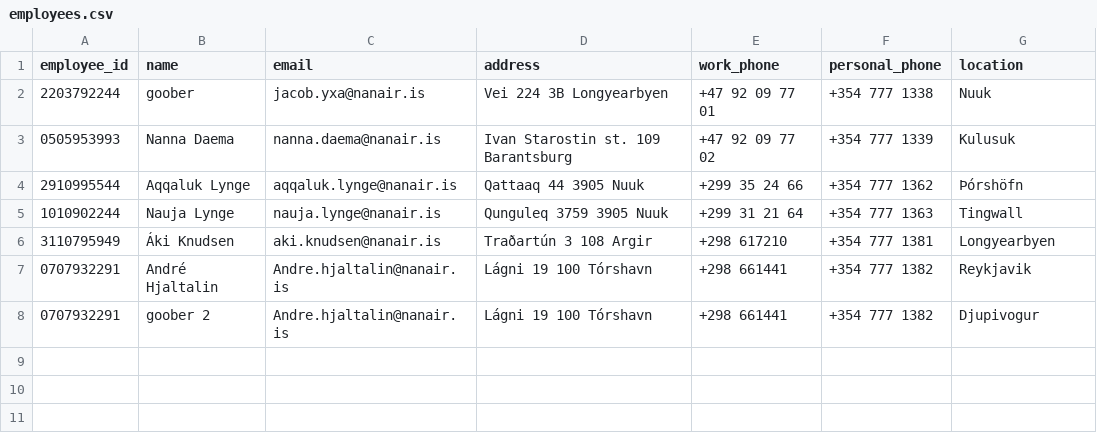
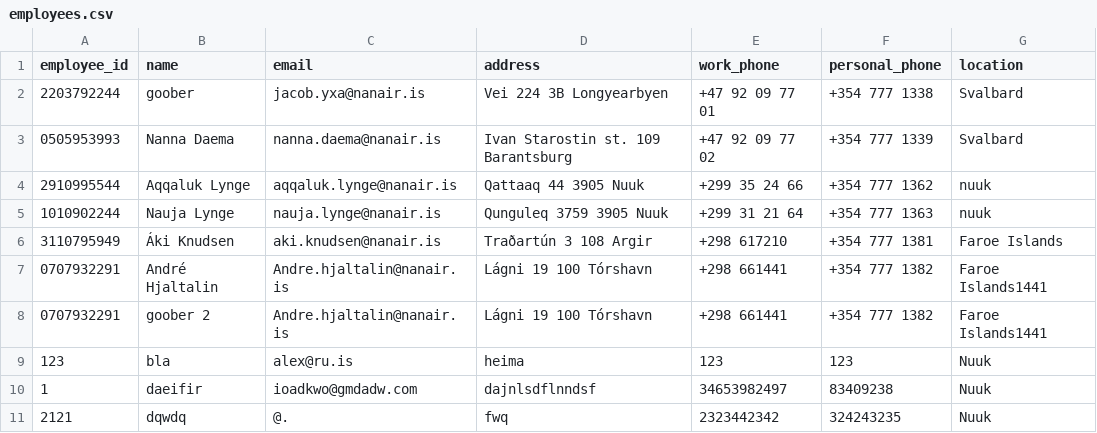
Before and after one commit to kommi23/Verklegt-namskeid1-T-113-VLN1---Hopur-37, a CSV file: Project/data/csv_files/employees.csv, drawn as a sheet.

```diff
--- a/Project/data/csv_files/employees.csv
+++ b/Project/data/csv_files/employees.csv
@@ -1,8 +1,11 @@
 employee_id,name,email,address,work_phone,personal_phone,location
-2203792244,goober,jacob.yxa@nanair.is,Vei 224 3B Longyearbyen,+47 92 09 77 01,+354 777 1338,Nuuk
-0505953993,Nanna Daema,nanna.daema@nanair.is,Ivan Starostin st. 109 Barantsburg,+47 92 09 77 02,+354 777 1339,Kulusuk
-2910995544,Aqqaluk Lynge,aqqaluk.lynge@nanair.is,Qattaaq 44 3905 Nuuk,+299 35 24 66,+354 777 1362,Þórshöfn
-1010902244,Nauja Lynge,nauja.lynge@nanair.is,Qunguleq 3759 3905 Nuuk,+299 31 21 64,+354 777 1363,Tingwall
-3110795949,Áki Knudsen,aki.knudsen@nanair.is,Traðartún 3 108 Argir,+298 617210,+354 777 1381,Longyearbyen
-0707932291,André Hjaltalin,Andre.hjaltalin@nanair.is, Lágni 19 100 Tórshavn,+298 661441,+354 777 1382,Reykjavik
-0707932291,goober 2,Andre.hjaltalin@nanair.is,Lágni 19 100 Tórshavn,+298 661441,+354 777 1382,Djupivogur
+2203792244,goober,jacob.yxa@nanair.is,Vei 224 3B Longyearbyen,+47 92 09 77 01,+354 777 1338,Svalbard
+0505953993,Nanna Daema,nanna.daema@nanair.is,Ivan Starostin st. 109 Barantsburg,+47 92 09 77 02,+354 777 1339,Svalbard
+2910995544,Aqqaluk Lynge,aqqaluk.lynge@nanair.is,Qattaaq 44 3905 Nuuk,+299 35 24 66,+354 777 1362,nuuk
+1010902244,Nauja Lynge,nauja.lynge@nanair.is,Qunguleq 3759 3905 Nuuk,+299 31 21 64,+354 777 1363,nuuk
+3110795949,Áki Knudsen,aki.knudsen@nanair.is,Traðartún 3 108 Argir,+298 617210,+354 777 1381,Faroe Islands
+0707932291,André Hjaltalin,Andre.hjaltalin@nanair.is, Lágni 19 100 Tórshavn,+298 661441,+354 777 1382,Faroe Islands1441
+0707932291,goober 2,Andre.hjaltalin@nanair.is,Lágni 19 100 Tórshavn,+298 661441,+354 777 1382,Faroe Islands1441
+123,bla,alex@ru.is,heima,123,123,Nuuk
+1,daeifir,ioadkwo@gmdadw.com,dajnlsdflnndsf,34653982497,83409238,Nuuk
+2121,dqwdq,@.,fwq,2323442342,324243235,Nuuk
```
Also changed, not shown: Project/data/csv_files/locations.csv.
